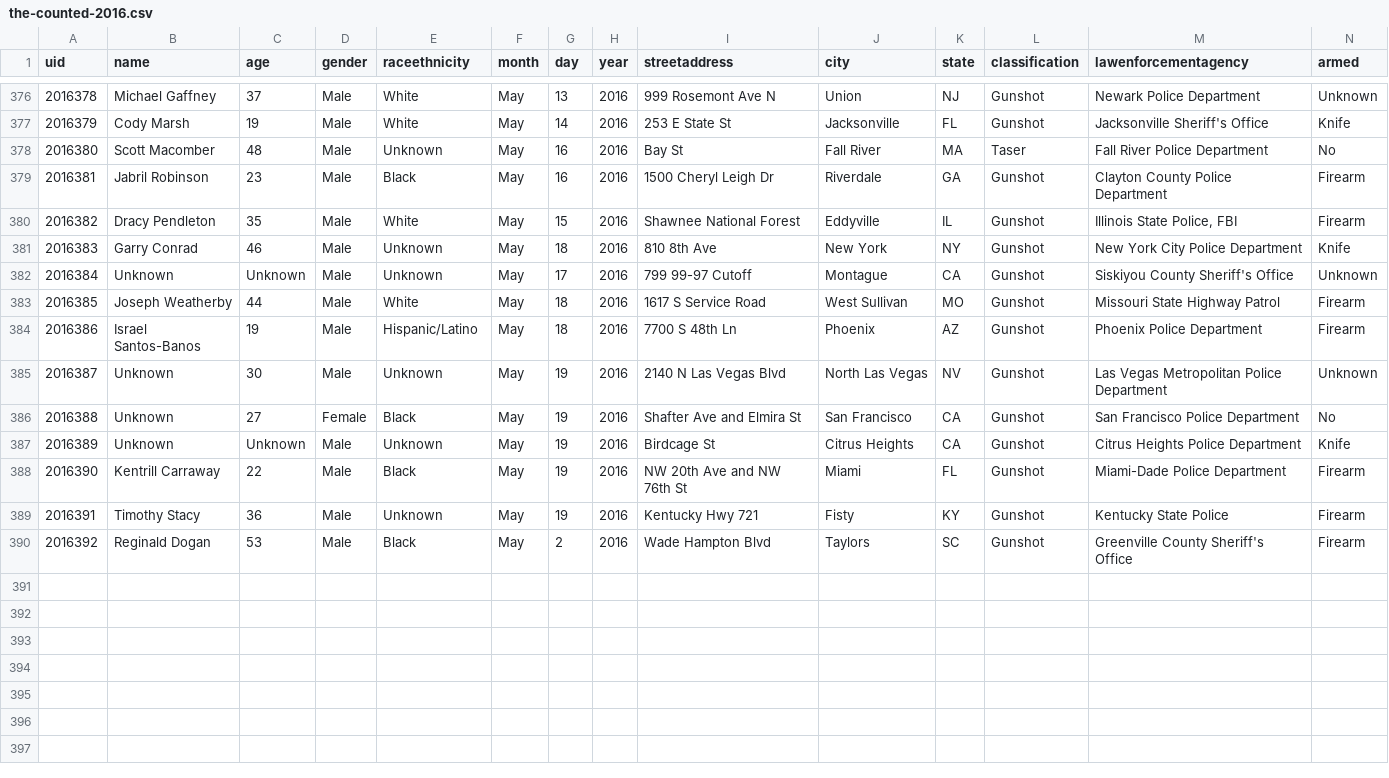
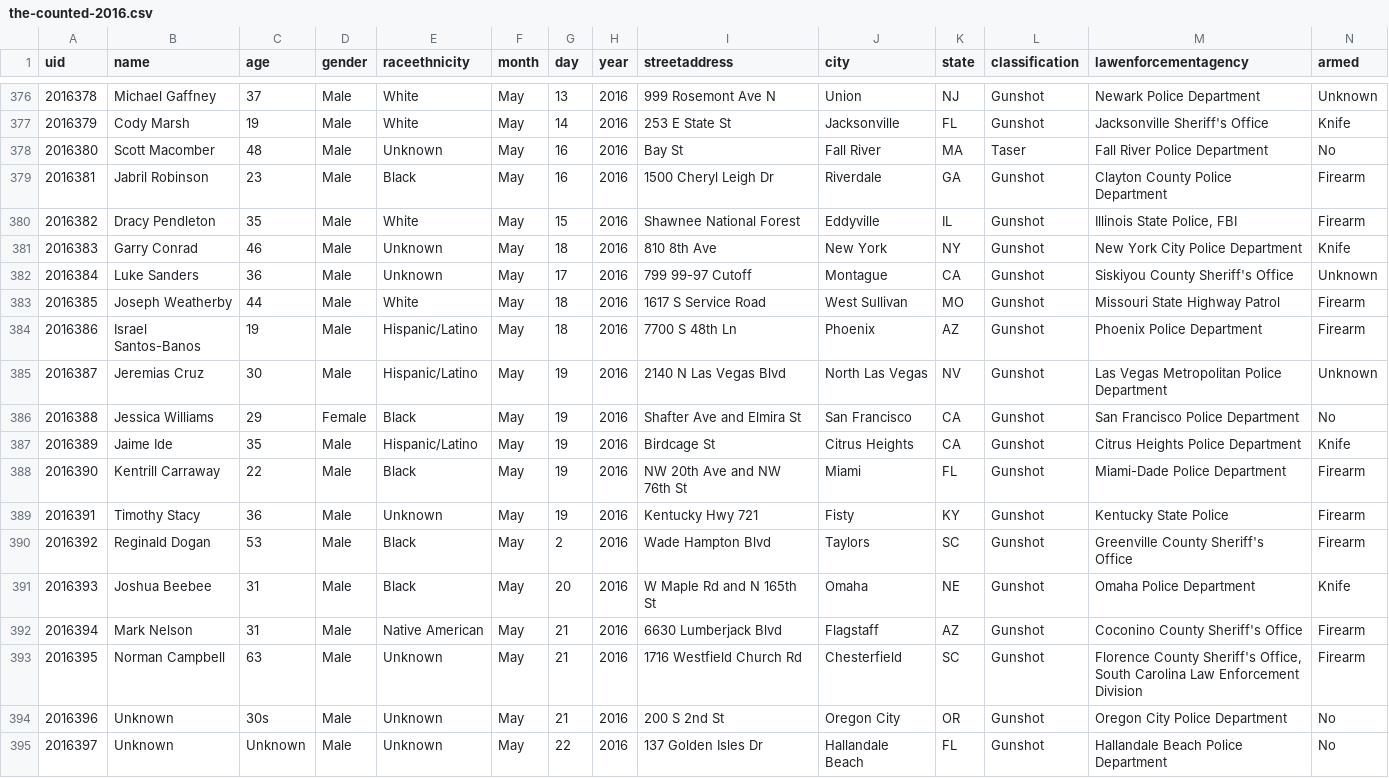
Before and after one commit to tigrevol8888/thecounted, a CSV file: data/the-counted-2016.csv, drawn as a sheet; only a part is shown, gaps mark what is left out.

Commit message:
Add Joshua Beebee and 4 others; update Luke Sanders and 3 others

```diff
--- a/data/the-counted-2016.csv
+++ b/data/the-counted-2016.csv
@@ -381,8 +381,8 @@ uid,name,age,gender,raceethnicity,month,day,year,streetaddress,city,state,classi
 "2016383","Garry Conrad","46","Male","Unknown","May","18","2016","810 8th Ave","New York","NY","Gunshot","New York City Police Department","Knife"
-"2016384","Unknown","Unknown","Male","Unknown","May","17","2016","799 99-97 Cutoff","Montague","CA","Gunshot","Siskiyou County Sheriff's Office","Unknown"
+"2016384","Luke Sanders","36","Male","Unknown","May","17","2016","799 99-97 Cutoff","Montague","CA","Gunshot","Siskiyou County Sheriff's Office","Unknown"
 "2016385","Joseph Weatherby","44","Male","White","May","18","2016","1617 S Service Road","West Sullivan","MO","Gunshot","Missouri State Highway Patrol","Firearm"
 "2016386","Israel Santos-Banos","19","Male","Hispanic/Latino","May","18","2016","7700 S 48th Ln","Phoenix","AZ","Gunshot","Phoenix Police Department","Firearm"
-"2016387","Unknown","30","Male","Unknown","May","19","2016","2140 N Las Vegas Blvd","North Las Vegas","NV","Gunshot","Las Vegas Metropolitan Police Department","Unknown"
-"2016388","Unknown","27","Female","Black","May","19","2016","Shafter Ave and Elmira St","San Francisco","CA","Gunshot","San Francisco Police Department","No"
-"2016389","Unknown","Unknown","Male","Unknown","May","19","2016","Birdcage St","Citrus Heights","CA","Gunshot","Citrus Heights Police Department","Knife"
+"2016387","Jeremias Cruz","30","Male","Hispanic/Latino","May","19","2016","2140 N Las Vegas Blvd","North Las Vegas","NV","Gunshot","Las Vegas Metropolitan Police Department","Unknown"
+"2016388","Jessica Williams","29","Female","Black","May","19","2016","Shafter Ave and Elmira St","San Francisco","CA","Gunshot","San Francisco Police Department","No"
+"2016389","Jaime Ide","35","Male","Hispanic/Latino","May","19","2016","Birdcage St","Citrus Heights","CA","Gunshot","Citrus Heights Police Department","Knife"
 "2016390","Kentrill Carraway","22","Male","Black","May","19","2016","NW 20th Ave and NW 76th St","Miami","FL","Gunshot","Miami-Dade Police Department","Firearm"
@@ -390 +390,6 @@ uid,name,age,gender,raceethnicity,month,day,year,streetaddress,city,state,classi
 "2016392","Reginald Dogan","53","Male","Black","May","2","2016","Wade Hampton Blvd","Taylors","SC","Gunshot","Greenville County Sheriff's Office","Firearm"
+"2016393","Joshua Beebee","31","Male","Black","May","20","2016","W Maple Rd and N 165th St","Omaha","NE","Gunshot","Omaha Police Department","Knife"
+"2016394","Mark Nelson","31","Male","Native American","May","21","2016","6630 Lumberjack Blvd","Flagstaff","AZ","Gunshot","Coconino County Sheriff's Office","Firearm"
+"2016395","Norman Campbell","63","Male","Unknown","May","21","2016","1716 Westfield Church Rd","Chesterfield","SC","Gunshot","Florence County Sheriff's Office, South Carolina Law Enforcement Division","Firearm"
+"2016396","Unknown","30s","Male","Unknown","May","21","2016","200 S 2nd St","Oregon City","OR","Gunshot","Oregon City Police Department","No"
+"2016397","Unknown","Unknown","Male","Unknown","May","22","2016","137 Golden Isles Dr","Hallandale Beach","FL","Gunshot","Hallandale Beach Police Department","No"
```
